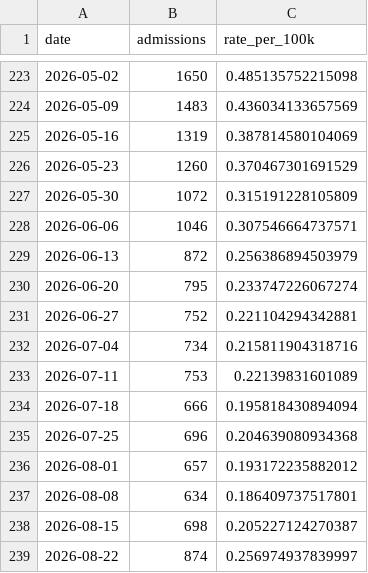
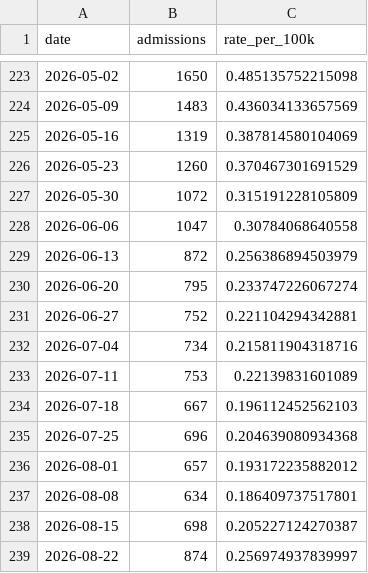
Before and after one commit to ryooan/ryanbeck-site, a CSV file: public/data/forecasting/flu-hospitalizations.csv, drawn as a sheet; only a part is shown, gaps mark what is left out; the diff covers the shown part only.

```diff
--- a/public/data/forecasting/flu-hospitalizations.csv
+++ b/public/data/forecasting/flu-hospitalizations.csv
@@ -227,3 +227,3 @@ date,admissions,rate_per_100k
 2026-05-30,1072,0.315191228105809
-2026-06-06,1046,0.307546664737571
+2026-06-06,1047,0.30784068640558
 2026-06-13,872,0.256386894503979
@@ -233,3 +233,3 @@ date,admissions,rate_per_100k
 2026-07-11,753,0.22139831601089
-2026-07-18,666,0.195818430894094
+2026-07-18,667,0.196112452562103
 2026-07-25,696,0.204639080934368
```
Also changed, not shown: 1 added row and 18 edited cells elsewhere in this file, public/data/forecasting/covid-weekly-admissions.csv, public/data/forecasting/flu-hospitalizations-states.csv, 14 other files.
